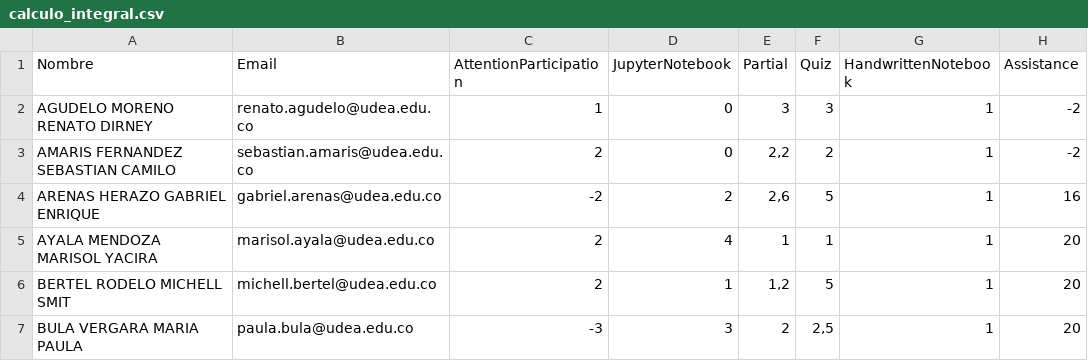
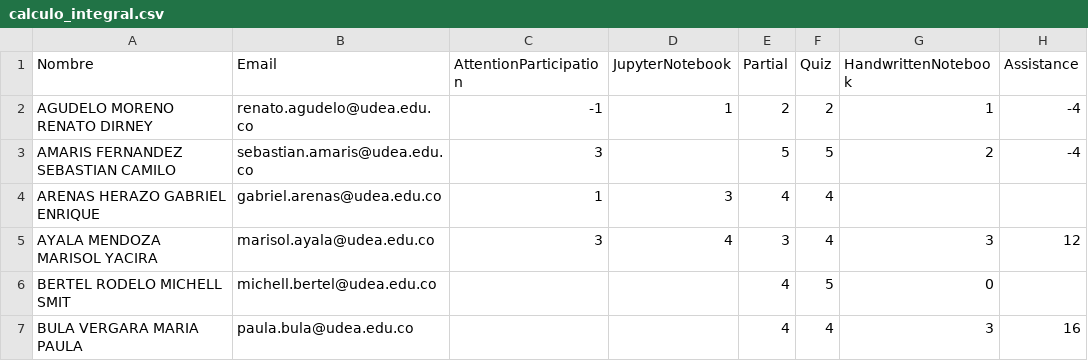
Before and after one commit to marco-canas/groups_list, a CSV file: calculo_integral.csv, drawn as a sheet; only a part is shown; the diff covers the shown part only.

Commit message:
notas de calculo tercer seguimiento

```diff
--- a/calculo_integral.csv
+++ b/calculo_integral.csv
@@ -1,7 +1,7 @@
 Nombre,Email,AttentionParticipation,JupyterNotebook,Partial,Quiz,HandwrittenNotebook,Assistance
-AGUDELO MORENO RENATO DIRNEY,renato.agudelo@udea.edu.co,1,0,3,3,1,-2
-AMARIS FERNANDEZ SEBASTIAN CAMILO,sebastian.amaris@udea.edu.co,2,0,"2,2",2,1,-2
-ARENAS HERAZO GABRIEL ENRIQUE,gabriel.arenas@udea.edu.co,-2,2,"2,6",5,1,16
-AYALA MENDOZA MARISOL YACIRA,marisol.ayala@udea.edu.co,2,4,1,1,1,20
-BERTEL RODELO MICHELL SMIT,michell.bertel@udea.edu.co,2,1,"1,2",5,1,20
-BULA VERGARA MARIA PAULA,paula.bula@udea.edu.co,-3,3,2,"2,5",1,20
+AGUDELO MORENO RENATO DIRNEY,renato.agudelo@udea.edu.co,-1,1,2,2,1,-4
+AMARIS FERNANDEZ SEBASTIAN CAMILO,sebastian.amaris@udea.edu.co,3,,5,5,2,-4
+ARENAS HERAZO GABRIEL ENRIQUE,gabriel.arenas@udea.edu.co,1,3,4,4,,
+AYALA MENDOZA MARISOL YACIRA,marisol.ayala@udea.edu.co,3,4,3,4,3,12
+BERTEL RODELO MICHELL SMIT,michell.bertel@udea.edu.co,,,4,5,0,
+BULA VERGARA MARIA PAULA,paula.bula@udea.edu.co,,,4,4,3,16
```
Also changed, not shown: 118 edited cells elsewhere in this file, calculo_vectorial.csv, math1.csv, 2 other files.
